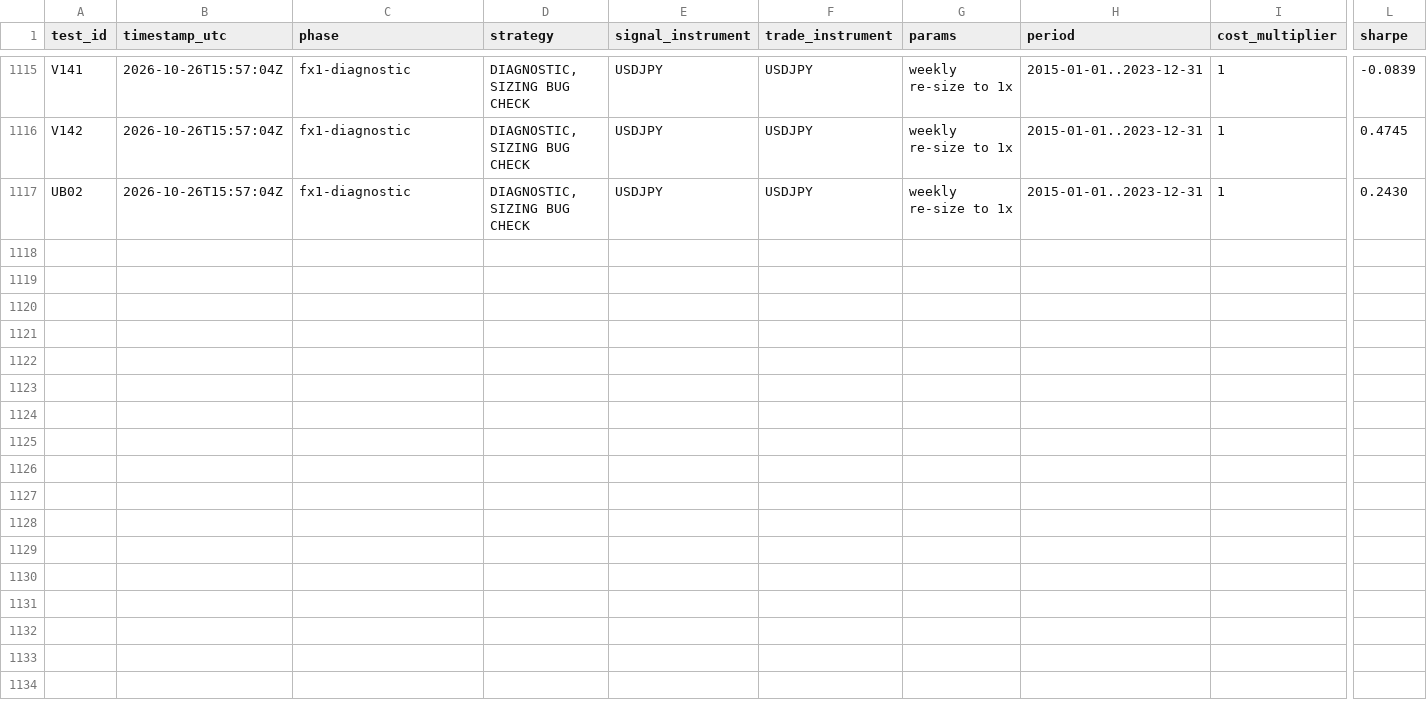
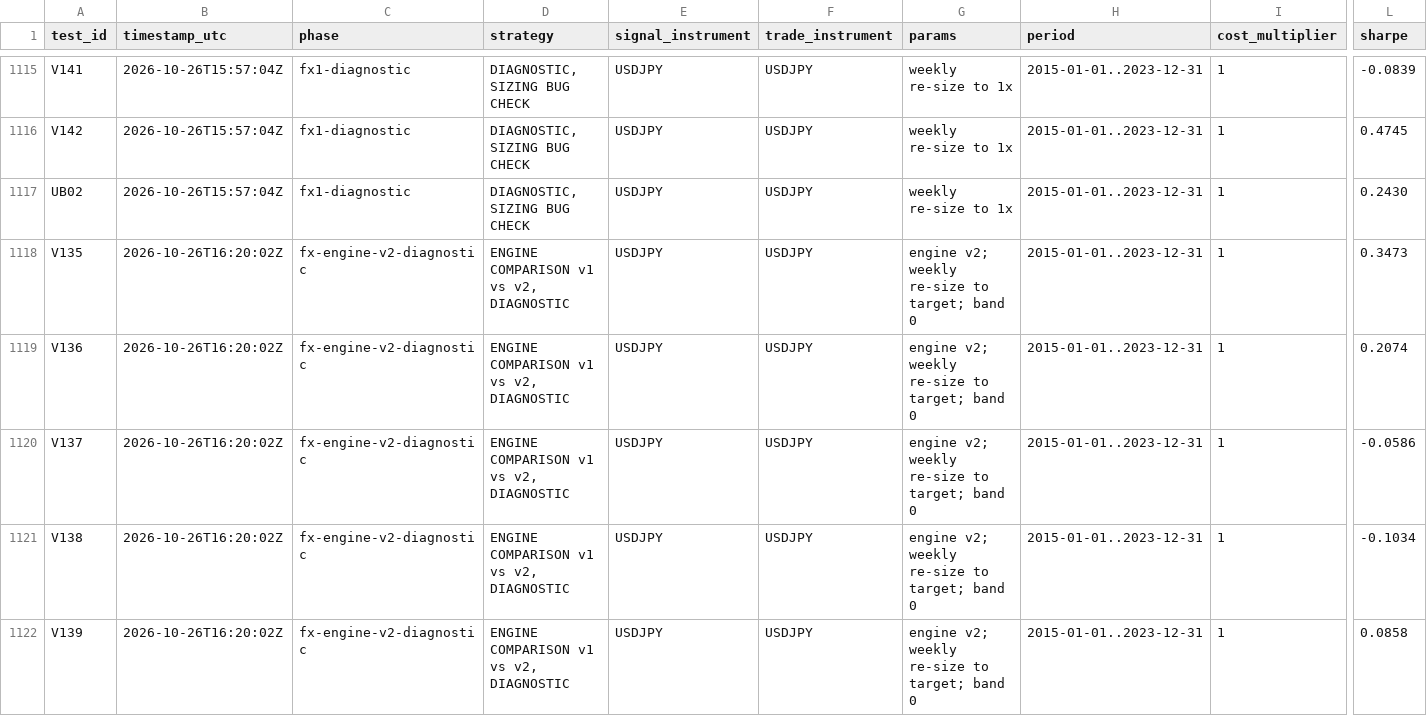
Before and after one commit to GarlenWoest/etf-strategy-backtest, a CSV file: research_log.csv, drawn as a sheet; only a part is shown, gaps mark what is left out; rows hold the shown columns only; the diff covers the shown part only; the diff names each change by its address in the sheet, - before the commit and + after, or states it on an @@ line.

```diff
--- a/research_log.csv
+++ b/research_log.csv
+row 1118: V135 | 2026-10-26T16:20:02Z | fx-engine-v2-diagnostic | ENGINE COMPARISON v1 vs v2, DIAGNOSTIC | USDJPY | USDJPY | engine v2; weekly re-size to target; band 0 | 2015-01-01..2023-12-31 | 1 | 0.3473
+row 1119: V136 | 2026-10-26T16:20:02Z | fx-engine-v2-diagnostic | ENGINE COMPARISON v1 vs v2, DIAGNOSTIC | USDJPY | USDJPY | engine v2; weekly re-size to target; band 0 | 2015-01-01..2023-12-31 | 1 | 0.2074
+row 1120: V137 | 2026-10-26T16:20:02Z | fx-engine-v2-diagnostic | ENGINE COMPARISON v1 vs v2, DIAGNOSTIC | USDJPY | USDJPY | engine v2; weekly re-size to target; band 0 | 2015-01-01..2023-12-31 | 1 | -0.0586
+row 1121: V138 | 2026-10-26T16:20:02Z | fx-engine-v2-diagnostic | ENGINE COMPARISON v1 vs v2, DIAGNOSTIC | USDJPY | USDJPY | engine v2; weekly re-size to target; band 0 | 2015-01-01..2023-12-31 | 1 | -0.1034
+row 1122: V139 | 2026-10-26T16:20:02Z | fx-engine-v2-diagnostic | ENGINE COMPARISON v1 vs v2, DIAGNOSTIC | USDJPY | USDJPY | engine v2; weekly re-size to target; band 0 | 2015-01-01..2023-12-31 | 1 | 0.0858
```
Also changed, not shown: 4 added rows elsewhere in this file, 9 other files.
